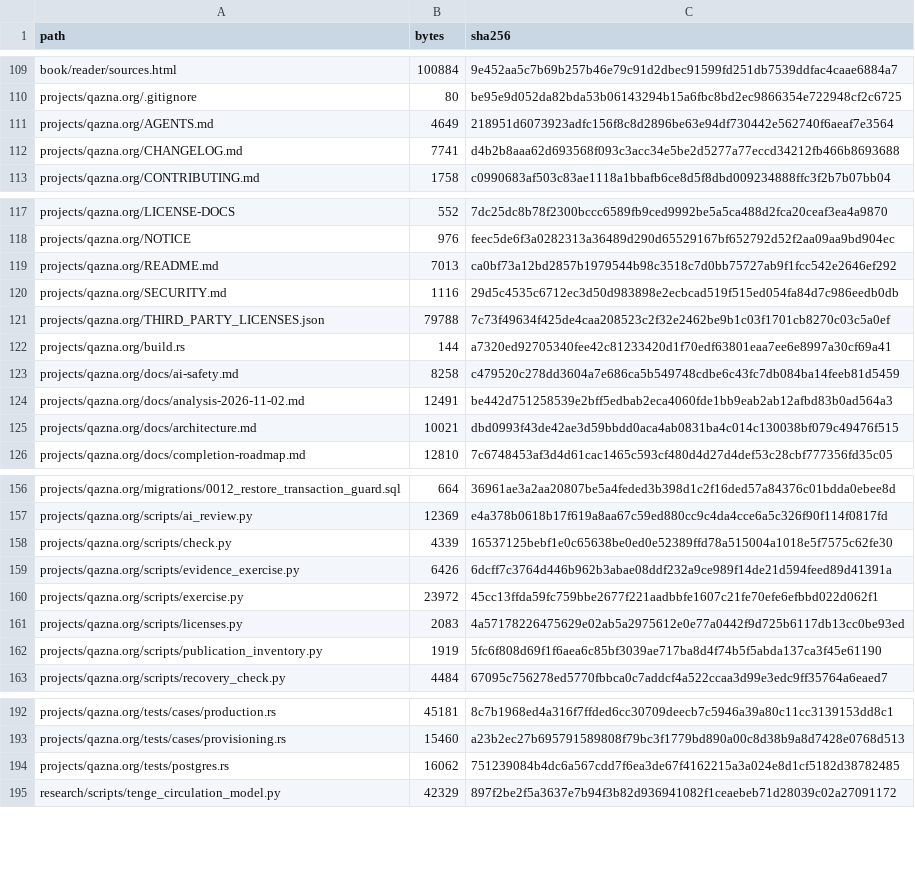
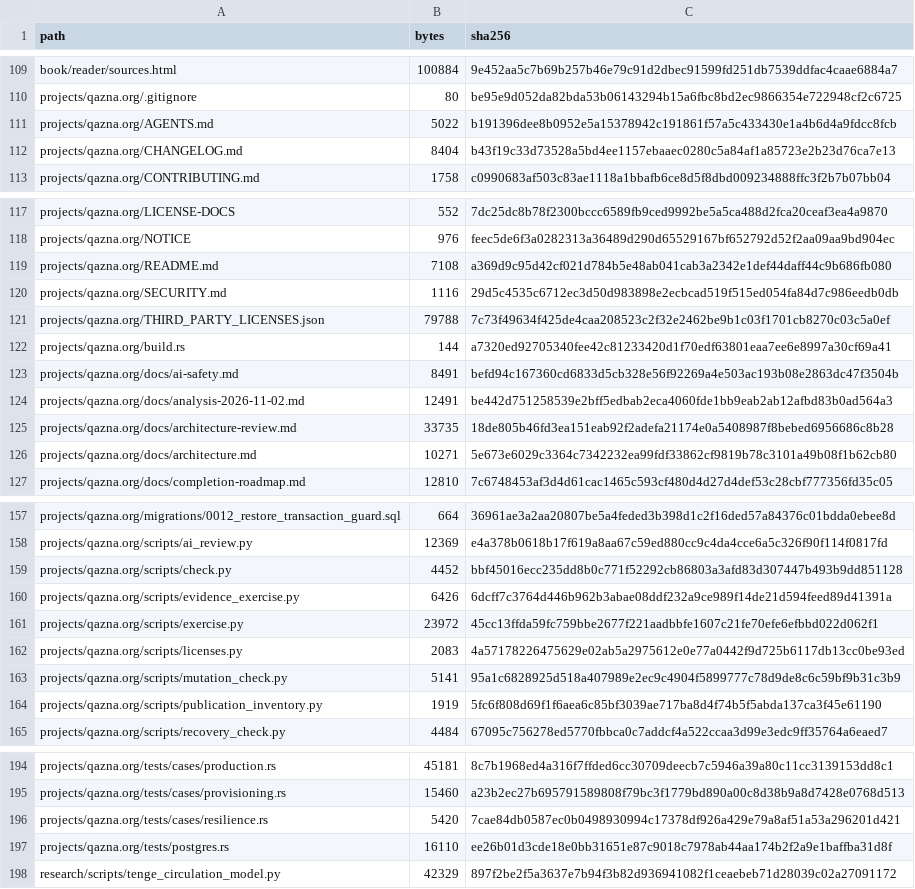
Before and after one commit to DauletBai/tartarus, a CSV file: MANIFEST.csv, drawn as a sheet; only a part is shown, gaps mark what is left out; the diff covers the shown part only.

Commit message:
Audit international readiness and strengthen fault-detection tests

```diff
--- a/MANIFEST.csv
+++ b/MANIFEST.csv
@@ -110,4 +110,4 @@ book/reader/sources.html,100884,9e452aa5c7b69b257b46e79c91d2dbec91599fd251db7539
 projects/qazna.org/.gitignore,80,be95e9d052da82bda53b06143294b15a6fbc8bd2ec9866354e722948cf2c6725
-projects/qazna.org/AGENTS.md,4649,218951d6073923adfc156f8c8d2896be63e94df730442e562740f6aeaf7e3564
-projects/qazna.org/CHANGELOG.md,7741,d4b2b8aaa62d693568f093c3acc34e5be2d5277a77eccd34212fb466b8693688
+projects/qazna.org/AGENTS.md,5022,b191396dee8b0952e5a15378942c191861f57a5c433430e1a4b6d4a9fdcc8fcb
+projects/qazna.org/CHANGELOG.md,8404,b43f19c33d73528a5bd4ee1157ebaaec0280c5a84af1a85723e2b23d76ca7e13
 projects/qazna.org/CONTRIBUTING.md,1758,c0990683af503c83ae1118a1bbafb6ce8d5f8dbd009234888ffc3f2b7b07bb04
@@ -118,3 +118,3 @@ projects/qazna.org/LICENSE-DOCS,552,7dc25dc8b78f2300bccc6589fb9ced9992be5a5ca488
 projects/qazna.org/NOTICE,976,feec5de6f3a0282313a36489d290d65529167bf652792d52f2aa09aa9bd904ec
-projects/qazna.org/README.md,7013,ca0bf73a12bd2857b1979544b98c3518c7d0bb75727ab9f1fcc542e2646ef292
+projects/qazna.org/README.md,7108,a369d9c95d42cf021d784b5e48ab041cab3a2342e1def44daff44c9b686fb080
 projects/qazna.org/SECURITY.md,1116,29d5c4535c6712ec3d50d983898e2ecbcad519f515ed054fa84d7c986eedb0db
@@ -122,5 +122,6 @@ projects/qazna.org/THIRD_PARTY_LICENSES.json,79788,7c73f49634f425de4caa208523c2f
 projects/qazna.org/build.rs,144,a7320ed92705340fee42c81233420d1f70edf63801eaa7ee6e8997a30cf69a41
-projects/qazna.org/docs/ai-safety.md,8258,c479520c278dd3604a7e686ca5b549748cdbe6c43fc7db084ba14feeb81d5459
+projects/qazna.org/docs/ai-safety.md,8491,befd94c167360cd6833d5cb328e56f92269a4e503ac193b08e2863dc47f3504b
 projects/qazna.org/docs/analysis-2026-11-02.md,12491,be442d751258539e2bff5edbab2eca4060fde1bb9eab2ab12afbd83b0ad564a3
-projects/qazna.org/docs/architecture.md,10021,dbd0993f43de42ae3d59bbdd0aca4ab0831ba4c014c130038bf079c49476f515
+projects/qazna.org/docs/architecture-review.md,33735,18de805b46fd3ea151eab92f2adefa21174e0a5408987f8bebed6956686c8b28
+projects/qazna.org/docs/architecture.md,10271,5e673e6029c3364c7342232ea99fdf33862cf9819b78c3101a49b08f1b62cb80
 projects/qazna.org/docs/completion-roadmap.md,12810,7c6748453af3d4d61cac1465c593cf480d4d27d4def53c28cbf777356fd35c05
@@ -157,3 +158,3 @@ projects/qazna.org/migrations/0012_restore_transaction_guard.sql,664,36961ae3a2a
 projects/qazna.org/scripts/ai_review.py,12369,e4a378b0618b17f619a8aa67c59ed880cc9c4da4cce6a5c326f90f114f0817fd
-projects/qazna.org/scripts/check.py,4339,16537125bebf1e0c65638be0ed0e52389ffd78a515004a1018e5f7575c62fe30
+projects/qazna.org/scripts/check.py,4452,bbf45016ecc235dd8b0c771f52292cb86803a3afd83d307447b493b9dd851128
 projects/qazna.org/scripts/evidence_exercise.py,6426,6dcff7c3764d446b962b3abae08ddf232a9ce989f14de21d594feed89d41391a
@@ -161,2 +162,3 @@ projects/qazna.org/scripts/exercise.py,23972,45cc13ffda59fc759bbe2677f221aadbbfe
 projects/qazna.org/scripts/licenses.py,2083,4a57178226475629e02ab5a2975612e0e77a0442f9d725b6117db13cc0be93ed
+projects/qazna.org/scripts/mutation_check.py,5141,95a1c6828925d518a407989e2ec9c4904f5899777c78d9de8c6c59bf9b31c3b9
 projects/qazna.org/scripts/publication_inventory.py,1919,5fc6f808d69f1f6aea6c85bf3039ae717ba8d4f74b5f5abda137ca3f45e61190
@@ -193,3 +195,4 @@ projects/qazna.org/tests/cases/production.rs,45181,8c7b1968ed4a316f7ffded6cc3070
 projects/qazna.org/tests/cases/provisioning.rs,15460,a23b2ec27b695791589808f79bc3f1779bd890a00c8d38b9a8d7428e0768d513
-projects/qazna.org/tests/postgres.rs,16062,751239084b4dc6a567cdd7f6ea3de67f4162215a3a024e8d1cf5182d38782485
+projects/qazna.org/tests/cases/resilience.rs,5420,7cae84db0587ec0b0498930994c17378df926a429e79a8af51a53a296201d421
+projects/qazna.org/tests/postgres.rs,16110,ee26b01d3cde18e0bb31651e87c9018c7978ab44aa174b2f2a9e1baffba31d8f
 research/scripts/tenge_circulation_model.py,42329,897f2be2f5a3637e7b94f3b82d936941082f1ceaebeb71d28039c02a27091172
```
Also changed, not shown: 2 edited cells elsewhere in this file, 11 other files.
